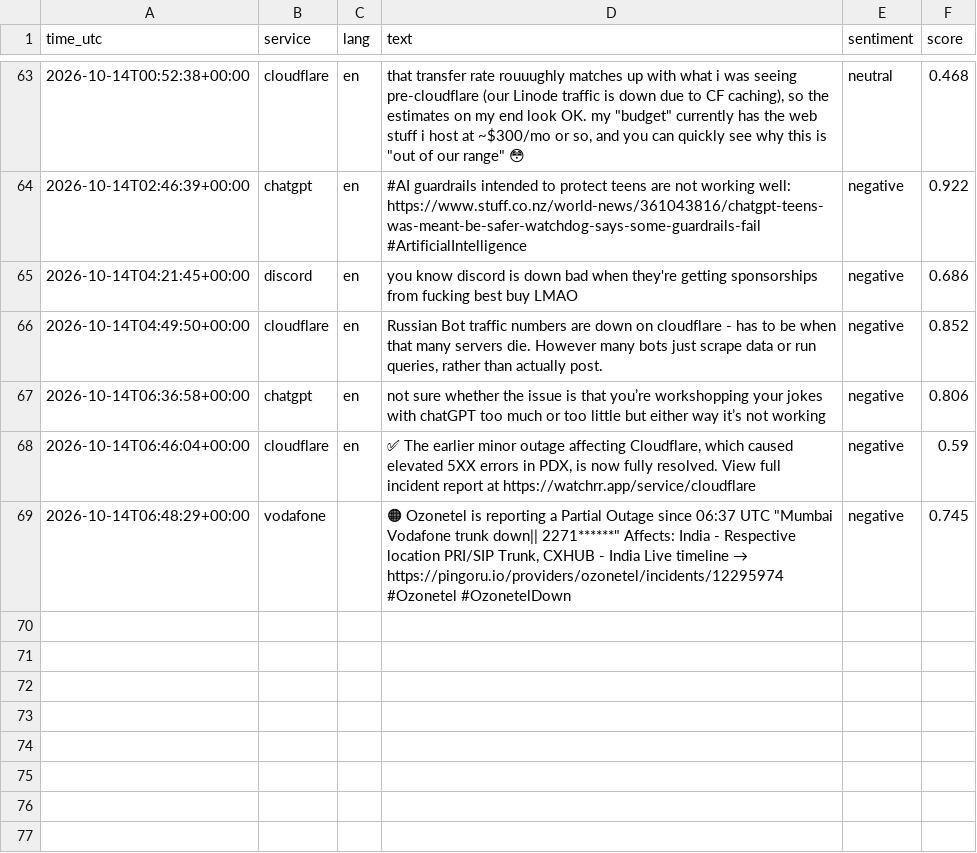
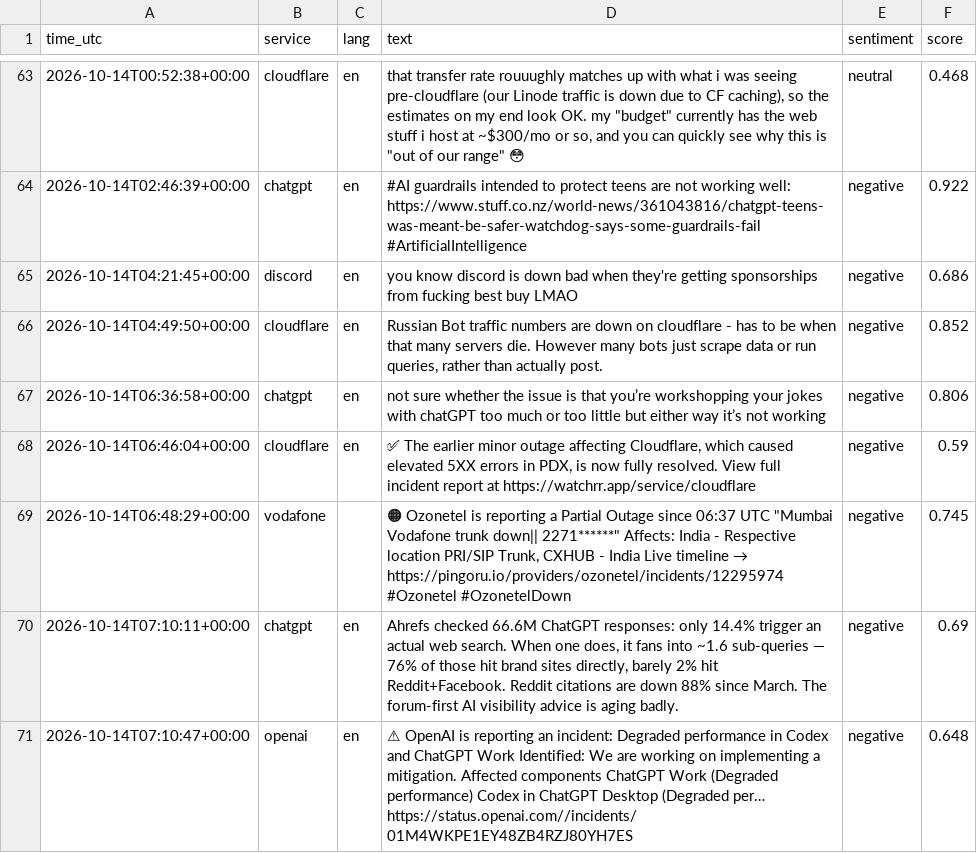
Before and after one commit to 8Y12N/ai4g-portfolio-Yazan_Nemo, a CSV file: Term 1/Week 6/hackathon/data/sentiment.csv, drawn as a sheet; only a part is shown, gaps mark what is left out; the diff names each change by its address in the sheet, - before the commit and + after, or states it on an @@ line.

```diff
--- a/Term 1/Week 6/hackathon/data/sentiment.csv
+++ b/Term 1/Week 6/hackathon/data/sentiment.csv
+row 70: 2026-10-14T07:10:11+00:00 | chatgpt | en | Ahrefs checked 66.6M ChatGPT responses: only 14.4% trigger an actual web search. When one does, it fans into ~1.6 sub-queries — 76% of those hit brand sites directly, barely 2% hit Reddit+Facebook. Reddit citations are down 88% since March. The forum-first AI visibility advice is aging badly. | negative | 0.69
+row 71: 2026-10-14T07:10:47+00:00 | openai | en | ⚠ OpenAI is reporting an incident: Degraded performance in Codex and ChatGPT Work Identified: We are working on implementing a mitigation. Affected components ChatGPT Work (Degraded performance) Codex in ChatGPT Desktop (Degraded per… https://status.openai.com//incidents/01M4WKPE1EY48ZB4RZJ80YH7ES | negative | 0.648
```
Also changed, not shown: Term 1/Week 6/hackathon/data/posts.csv, 1 other file.
